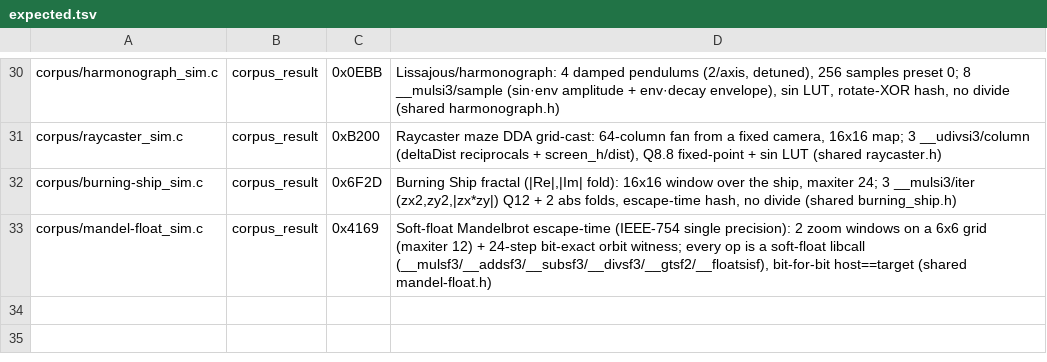
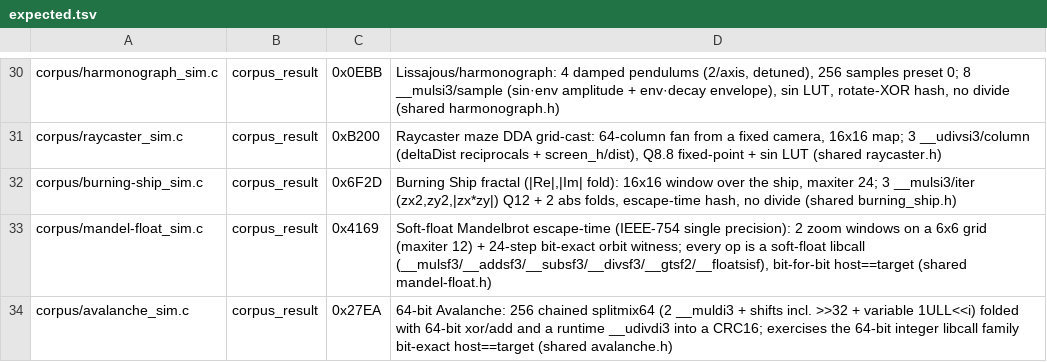
Before and after one commit to wbniv/llvm-mos-65816, a TSV file: examples/snes/corpus/expected.tsv, drawn as a sheet; only a part is shown, gaps mark what is left out.

```diff
--- a/examples/snes/corpus/expected.tsv
+++ b/examples/snes/corpus/expected.tsv
@@ -33 +33,2 @@ corpus/burning-ship_sim.c	corpus_result	0x6F2D	Burning Ship fractal (|Re|,|Im| f
 corpus/mandel-float_sim.c	corpus_result	0x4169	Soft-float Mandelbrot escape-time (IEEE-754 single precision): 2 zoom windows on a 6x6 grid (maxiter 12) + 24-step bit-exact orbit witness; every op is a soft-float libcall (__mulsf3/__addsf3/__subsf3/__divsf3/__gtsf2/__floatsisf), bit-for-bit host==target (shared mandel-float.h)
+corpus/avalanche_sim.c	corpus_result	0x27EA	64-bit Avalanche: 256 chained splitmix64 (2 __muldi3 + shifts incl. >>32 + variable 1ULL<<i) folded with 64-bit xor/add and a runtime __udivdi3 into a CRC16; exercises the 64-bit integer libcall family bit-exact host==target (shared avalanche.h)
```
Also changed, not shown: 12 other files.
